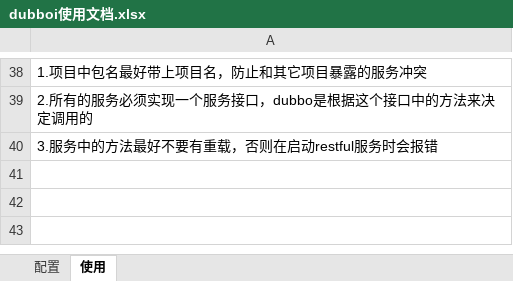
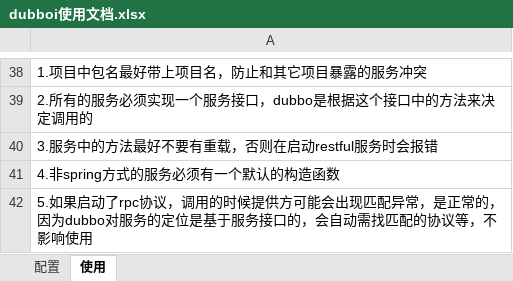
Before and after one commit to leonzm/dubbo-i_example, an Excel workbook: dubboi使用文档.xlsx, sheet 使用, drawn as a sheet; only a part is shown, gaps mark what is left out; values as stored, in another font and other column widths than the file's, no borders; charts and pictures not drawn; the diff names each change by its address in the sheet, - before the commit and + after, or states it on an @@ line.

Commit message:
更新 dubboi使用文档.xlsx

```diff
--- a/dubboi使用文档.xlsx (sheet 使用)
+++ b/dubboi使用文档.xlsx (sheet 使用)
+row 41: 4.非spring方式的服务必须有一个默认的构造函数
+row 42: 5.如果启动了rpc协议，调用的时候提供方可能会出现匹配异常，是正常的，因为dubbo对服务的定位是基于服务接口的，会自动需找匹配的协议等，不影响使用
```
